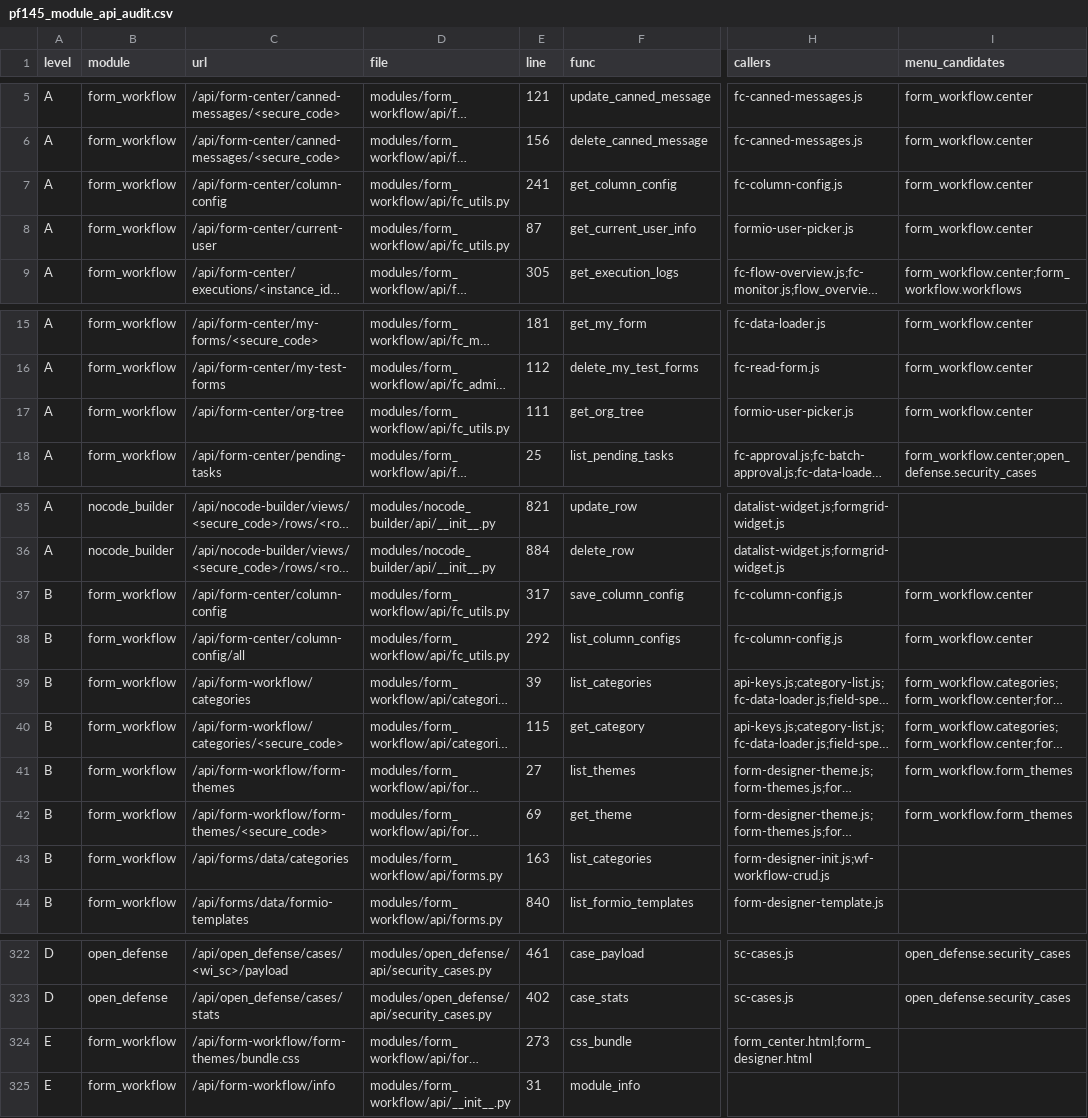
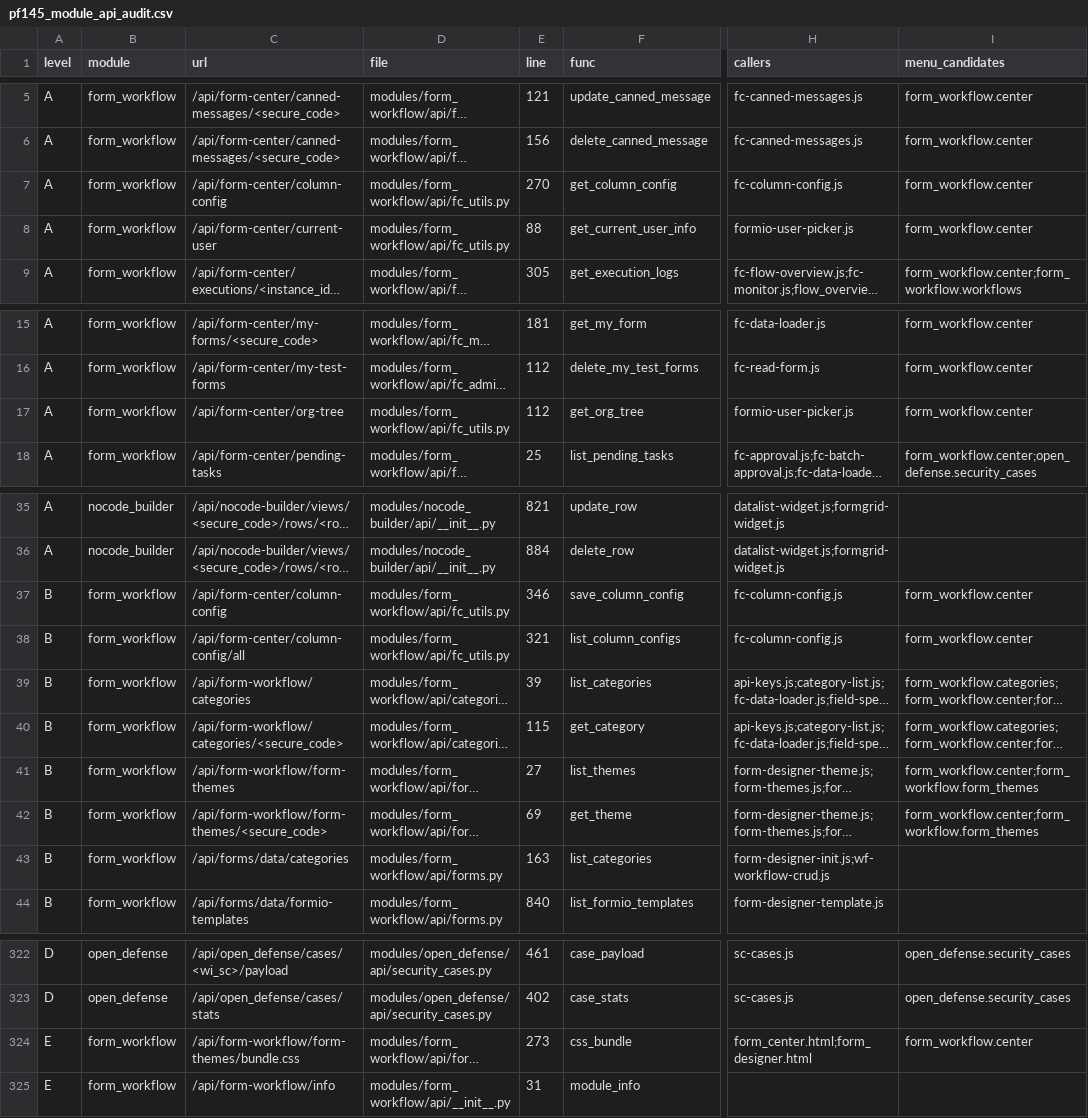
Before and after one commit to ethan-beakmask/BeakPlatform, a CSV file: dev-notes/pf145_module_api_audit.csv, drawn as a sheet; only a part is shown, gaps mark what is left out; long unchanged cells end in …; the diff covers the shown part only; the diff names each change by its address in the sheet, - before the commit and + after, or states it on an @@ line.

```diff
--- a/dev-notes/pf145_module_api_audit.csv
+++ b/dev-notes/pf145_module_api_audit.csv
-E7 (line): 241
+E7 (line): 270
-E8 (line): 87
+E8 (line): 88
-E17 (line): 111
+E17 (line): 112
-E37 (line): 317
+E37 (line): 346
-E38 (line): 292
+E38 (line): 321
-I41:I42 (menu_candidates): form_workflow.form_themes
+I41:I42 (menu_candidates): form_workflow.center;form_workflow.form_themes
-I324 (menu_candidates): (empty)
+I324 (menu_candidates): form_workflow.center
```
Also changed, not shown: 18 edited cells elsewhere in this file, 4 other files.
